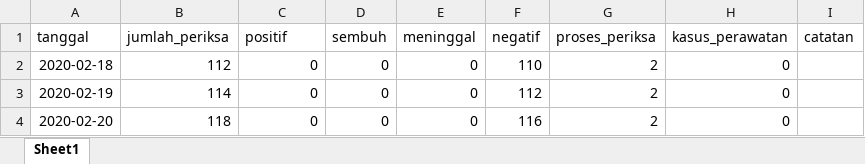
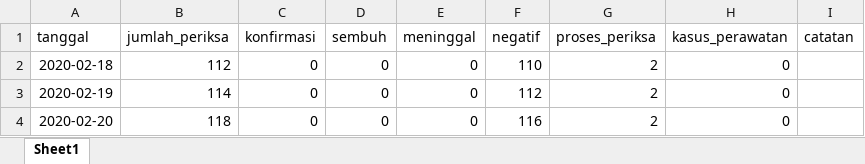
Before and after one commit to taruma/inkovis, an Excel workbook: dataset/data_infeksi_covid19_indonesia.xlsx, sheet Sheet1, drawn as a sheet; only a part is shown; values as stored, in another font and other column widths than the file's, no borders; the diff names each change by its address in the sheet, - before the commit and + after, or states it on an @@ line.

Commit message:
UPDATE: kolom positif menjadi konfirmasi

```diff
--- a/dataset/data_infeksi_covid19_indonesia.xlsx (sheet Sheet1)
+++ b/dataset/data_infeksi_covid19_indonesia.xlsx (sheet Sheet1)
-C1: positif
+C1: konfirmasi
```
Also changed, not shown: 1 other file.
